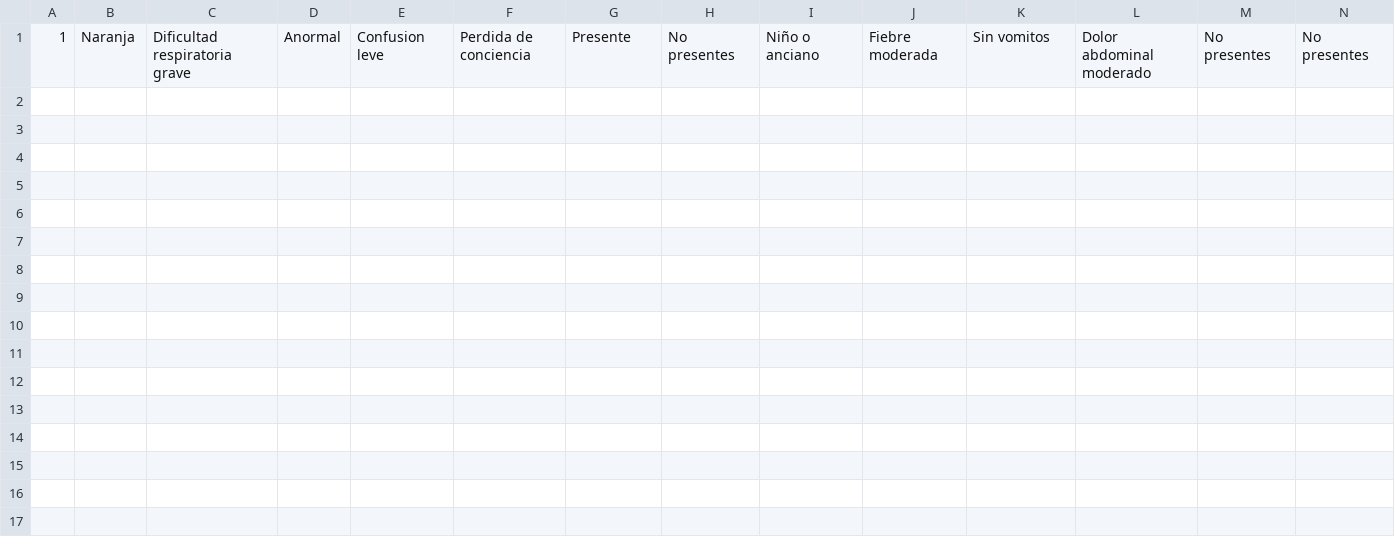
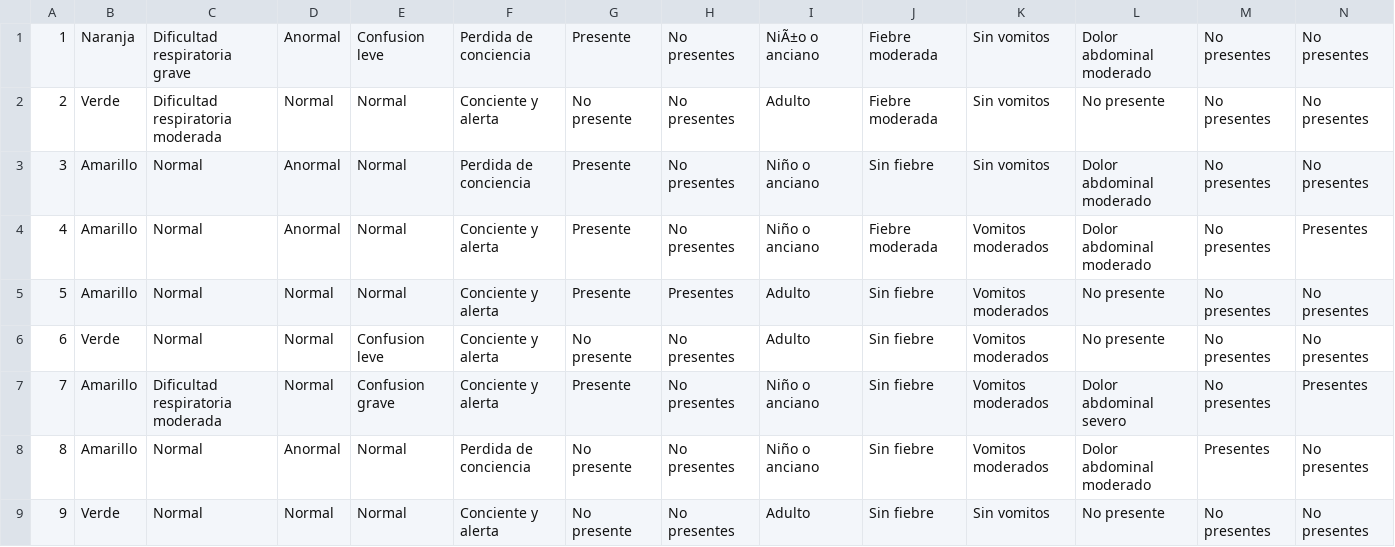
Before and after one commit to DeianT/tallerPOO, a CSV file: triages.csv, drawn as a sheet; only a part is shown; rows hold the shown columns only; the diff names each change by its address in the sheet, - before the commit and + after, or states it on an @@ line.

Commit message:
Al realizar triage se registra en la admisión correspondiente y se actualiza la lista

```diff
--- a/triages.csv
+++ b/triages.csv
-I1: Niño o anciano
+I1: NiÃ±o o anciano
+row 2: 2 | Verde | Dificultad respiratoria moderada | Normal | Normal | Conciente y alerta | No presente | No presentes | Adulto | Fiebre moderada | Sin vomitos | No presente | No presentes | No presentes
+row 3: 3 | Amarillo | Normal | Anormal | Normal | Perdida de conciencia | Presente | No presentes | Niño o anciano | Sin fiebre | Sin vomitos | Dolor abdominal moderado | No presentes | No presentes
+row 4: 4 | Amarillo | Normal | Anormal | Normal | Conciente y alerta | Presente | No presentes | Niño o anciano | Fiebre moderada | Vomitos moderados | Dolor abdominal moderado | No presentes | Presentes
+row 5: 5 | Amarillo | Normal | Normal | Normal | Conciente y alerta | Presente | Presentes | Adulto | Sin fiebre | Vomitos moderados | No presente | No presentes | No presentes
+row 6: 6 | Verde | Normal | Normal | Confusion leve | Conciente y alerta | No presente | No presentes | Adulto | Sin fiebre | Vomitos moderados | No presente | No presentes | No presentes
+row 7: 7 | Amarillo | Dificultad respiratoria moderada | Normal | Confusion grave | Conciente y alerta | Presente | No presentes | Niño o anciano | Sin fiebre | Vomitos moderados | Dolor abdominal severo | No presentes | Presentes
+row 8: 8 | Amarillo | Normal | Anormal | Normal | Perdida de conciencia | No presente | No presentes | Niño o anciano | Sin fiebre | Vomitos moderados | Dolor abdominal moderado | Presentes | No presentes
+row 9: 9 | Verde | Normal | Normal | Normal | Conciente y alerta | No presente | No presentes | Adulto | Sin fiebre | Sin vomitos | No presente | No presentes | No presentes
```
Also changed, not shown: Pacientes.csv, 7 other files.
